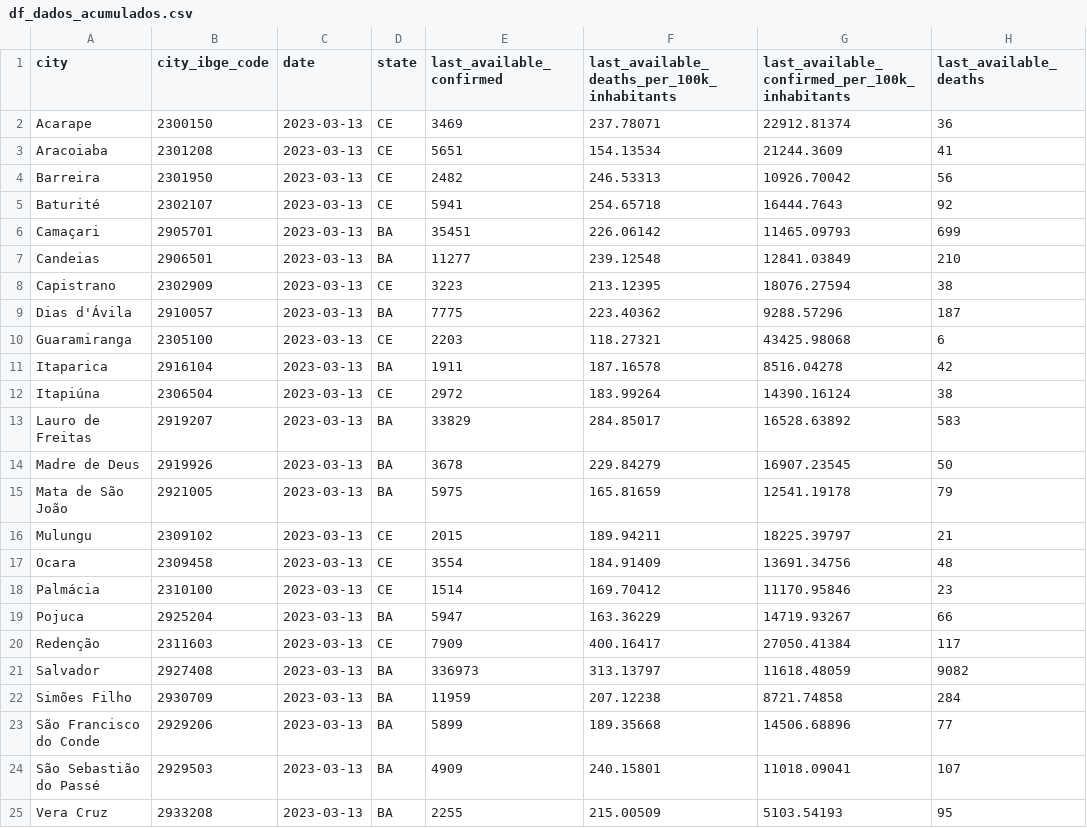
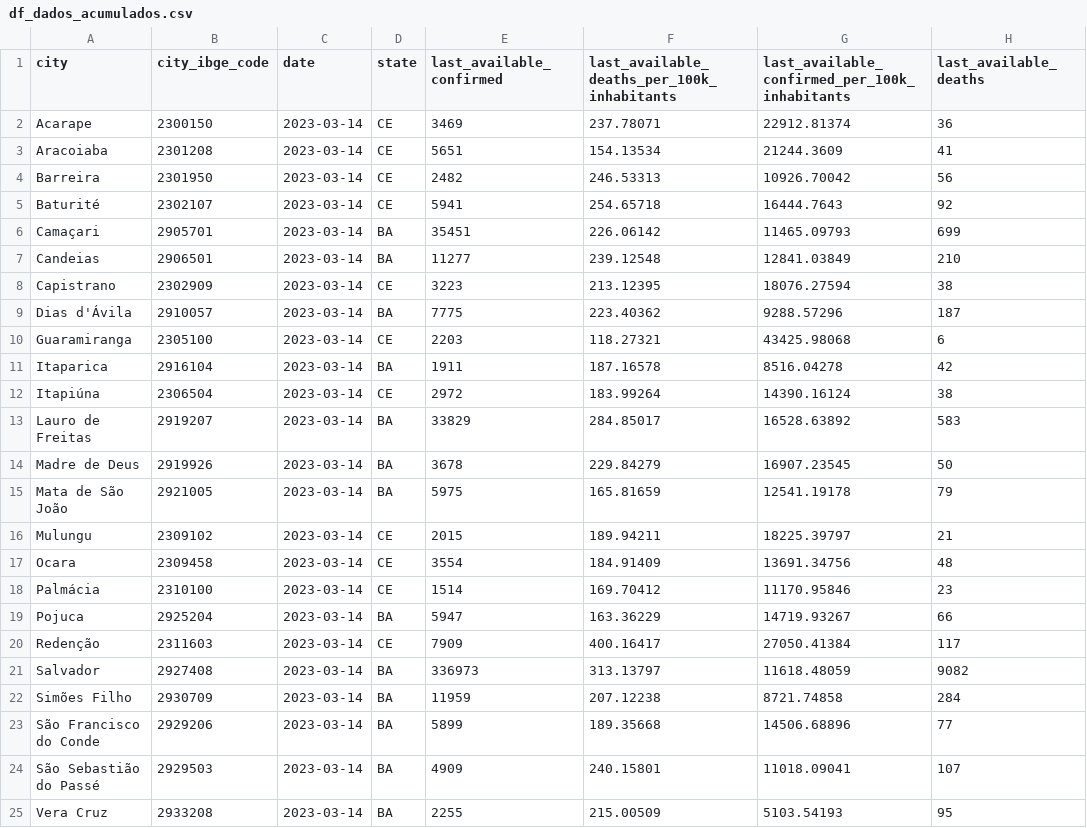
Before and after one commit to painelcovid19/painelcovid19.github.io, a CSV file: data/df_dados_acumulados.csv, drawn as a sheet; only a part is shown; the diff names each change by its address in the sheet, - before the commit and + after, or states it on an @@ line.

```diff
--- a/data/df_dados_acumulados.csv
+++ b/data/df_dados_acumulados.csv
-C2:C25 (date): 2023-03-13
+C2:C25 (date): 2023-03-14
```
